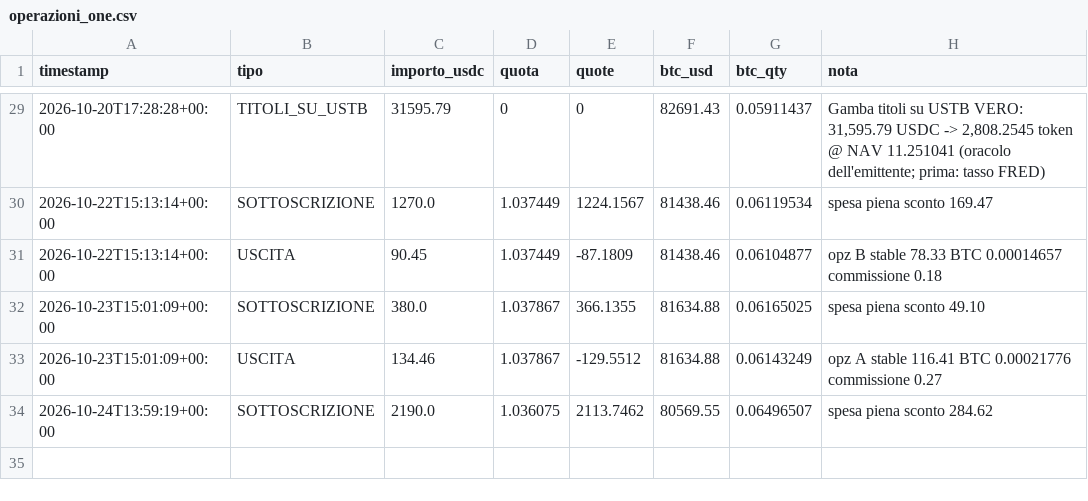
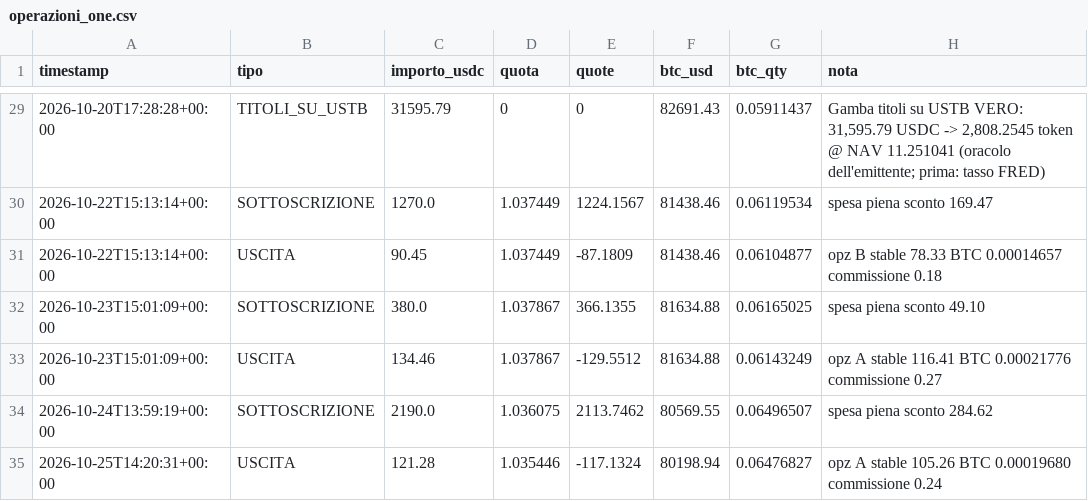
Before and after one commit to Alex00975/btc-accumulator-data, a CSV file: pubblico_one/operazioni_one.csv, drawn as a sheet; only a part is shown, gaps mark what is left out.

```diff
--- a/pubblico_one/operazioni_one.csv
+++ b/pubblico_one/operazioni_one.csv
@@ -34 +34,2 @@ timestamp,tipo,importo_usdc,quota,quote,btc_usd,btc_qty,nota
 2026-10-24T13:59:19+00:00,SOTTOSCRIZIONE,2190.0,1.036075,2113.7462,80569.55,0.06496507,spesa piena sconto 284.62
+2026-10-25T14:20:31+00:00,USCITA,121.28,1.035446,-117.1324,80198.94,0.06476827,opz A stable 105.26 BTC 0.00019680 commissione 0.24
```
Also changed, not shown: pubblico_one/sigilli_one.csv, 7 other files.
